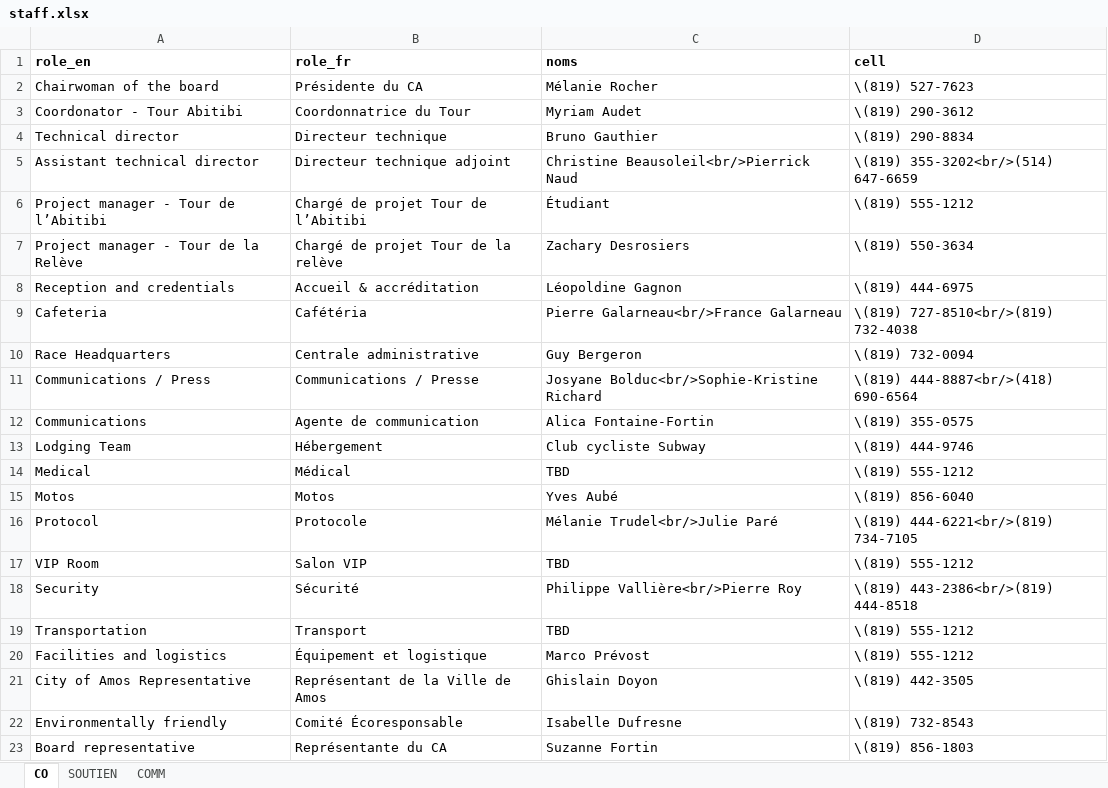
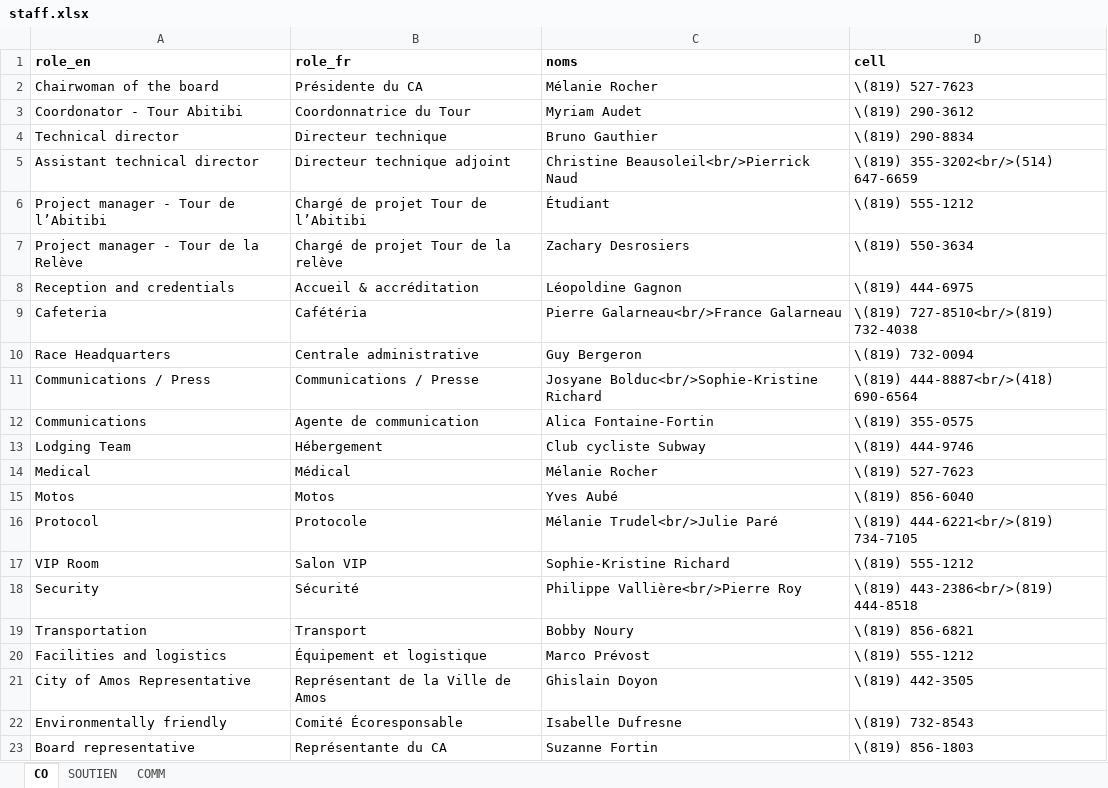
Before and after one commit to TourAbitibi/guide2023, an Excel workbook: excel/staff.xlsx, sheet CO, drawn as a sheet; values as stored, in another font and other column widths than the file's, no borders; the diff names each change by its address in the sheet, - before the commit and + after, or states it on an @@ line.

Commit message:
Correction staff

```diff
--- a/excel/staff.xlsx (sheet CO)
+++ b/excel/staff.xlsx (sheet CO)
-C14 (noms): TBD
+C14 (noms): Mélanie Rocher
-D14 (cell): \(819) 555-1212
+D14 (cell): \(819) 527-7623
-C17 (noms): TBD
+C17 (noms): Sophie-Kristine Richard
-C19 (noms): TBD
+C19 (noms): Bobby Noury
-D19 (cell): \(819) 555-1212
+D19 (cell): \(819) 856-6821
```
Also changed, not shown: sheet SOUTIEN, 32 other files.
